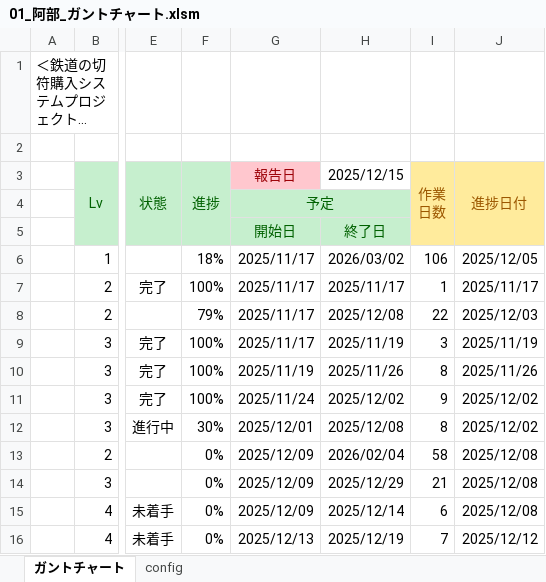
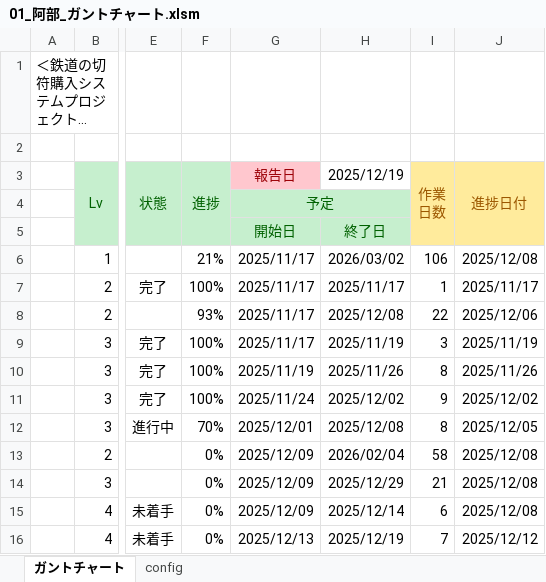
Before and after one commit to Abe-HDC/sotuken242301, an Excel workbook: 00_スケジュール/01_阿部_ガントチャート.xlsm, sheet ガントチャート, drawn as a sheet; only a part is shown, gaps mark what is left out; long unchanged cells end in …; values as stored, in another font and other column widths than the file's, no borders; charts and pictures and conditional formats not drawn; the diff names each change by its address in the sheet, - before the commit and + after, or states it on an @@ line.

```diff
--- a/00_スケジュール/01_阿部_ガントチャート.xlsm (sheet ガントチャート)
+++ b/00_スケジュール/01_阿部_ガントチャート.xlsm (sheet ガントチャート)
-H3: 2025/12/15
+H3: 2025/12/19
-F6: 18%
+F6: 21%
-J6: 2025/12/05
+J6: 2025/12/08
-F8: 79%
+F8: 93%
-J8: 2025/12/03
+J8: 2025/12/06
-F12: 30%
+F12: 70%
-J12: 2025/12/02
+J12: 2025/12/05
```
Also changed, not shown: 03_設計書/画面遷移図.xlsx, 2 other files.
